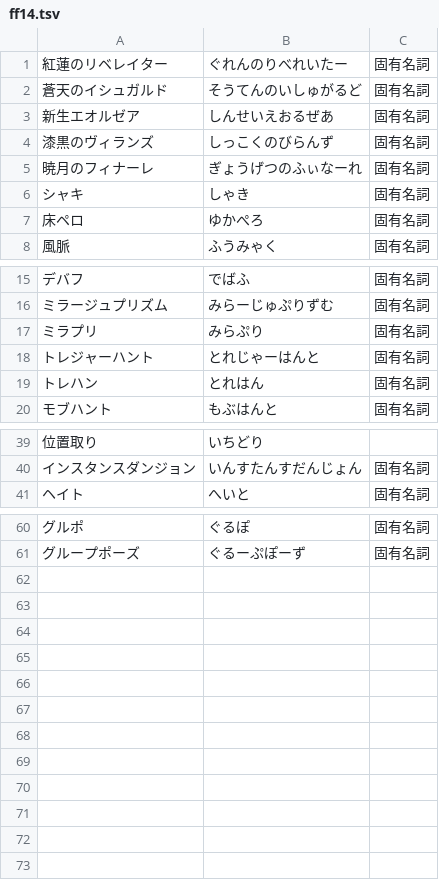
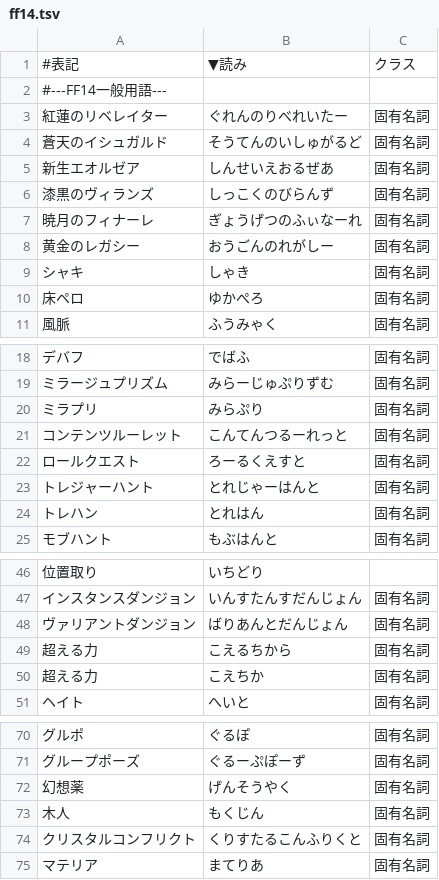
Before and after one commit to Philmist/AmiVoiceUserDic, a TSV file: dict/ff14/ff14.tsv, drawn as a sheet; only a part is shown, gaps mark what is left out; the diff covers the shown part only; the diff names each change by its address in the sheet, - before the commit and + after, or states it on an @@ line.

```diff
--- a/dict/ff14/ff14.tsv
+++ b/dict/ff14/ff14.tsv
+row 1: #表記 | ▼読み | クラス
+row 2: #---FF14一般用語---
+row 8: 黄金のレガシー | おうごんのれがしー | 固有名詞
+row 21: コンテンツルーレット | こんてんつるーれっと | 固有名詞
+row 22: ロールクエスト | ろーるくえすと | 固有名詞
+row 48: ヴァリアントダンジョン | ばりあんとだんじょん | 固有名詞
+row 49: 超える力 | こえるちから | 固有名詞
+row 50: 超える力 | こえちか | 固有名詞
+row 72: 幻想薬 | げんそうやく | 固有名詞
+row 73: 木人 | もくじん | 固有名詞
+row 74: クリスタルコンフリクト | くりすたるこんふりくと | 固有名詞
+row 75: マテリア | まてりあ | 固有名詞
```
Also changed, not shown: 2 added rows elsewhere in this file, dict/eternalreturn/people.tsv, dict/eternalreturn/system.tsv, 7 other files.
